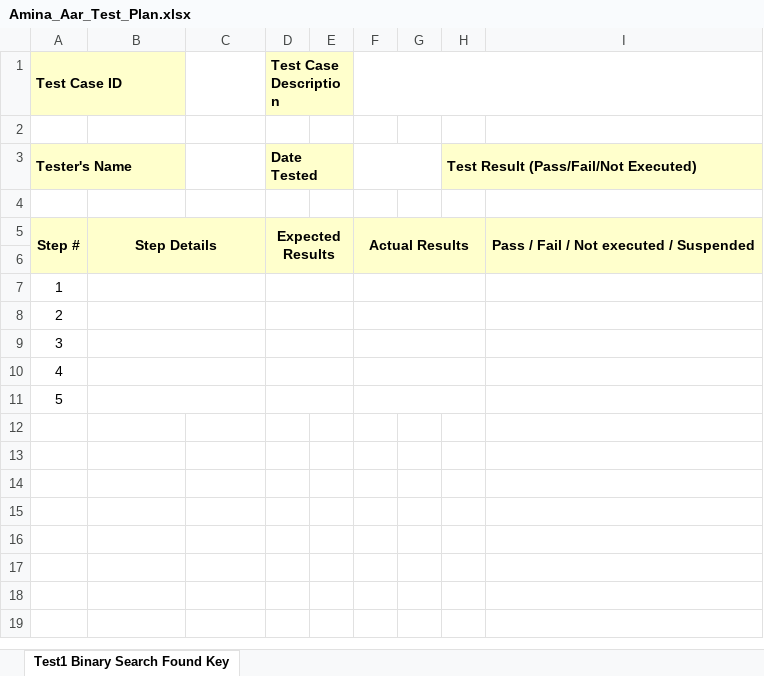
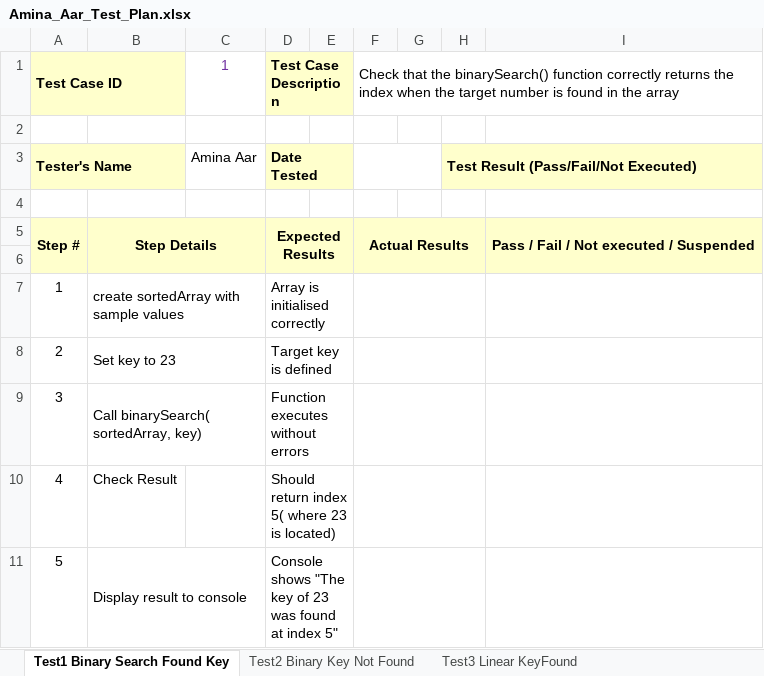
Before and after one commit to AminaNasra/part1And2, an Excel workbook: Amina_Aar_Test_Plan.xlsx, sheet Test1 Binary Search Found Key, drawn as a sheet; values as stored, in another font and other column widths than the file's, no borders; the diff names each change by its address in the sheet, - before the commit and + after, or states it on an @@ line.

Commit message:
Planned the test cases
Developed a test plan that covers the functions “sequentialSearch” and “binarySearch” .

```diff
--- a/Amina_Aar_Test_Plan.xlsx (sheet Test1 Binary Search Found Key)
+++ b/Amina_Aar_Test_Plan.xlsx (sheet Test1 Binary Search Found Key)
+sheet tab: Test2 Binary Key Not Found
+sheet tab: Test3 Linear KeyFound
-C1: (empty)
+C1: 1
-F1: (empty)
+F1: Check that the binarySearch() function correctly returns the index when the target number is found in the array
-C3: (empty)
+C3: Amina Aar
-B7: (empty)
+B7: create sortedArray with sample values
-D7: (empty)
+D7: Array is initialised correctly
-B8: (empty)
+B8: Set key to 23
-D8: (empty)
+D8: Target key is defined
-B9: (empty)
+B9: Call binarySearch( sortedArray, key)
-D9: (empty)
+D9: Function executes without errors
-B10: (empty)
+B10: Check Result
-B10:C10 merged
-D10: (empty)
+D10: Should return index 5( where 23 is located)
-B11: (empty)
+B11: Display result to console
-D11: (empty)
+D11: Console shows "The key of 23 was found at index 5"
```
Also changed, not shown: other sheet tabs.
